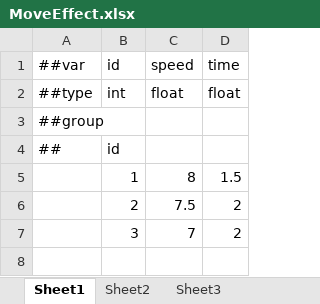
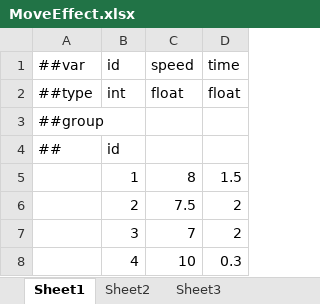
Before and after one commit to gearoruni/minigame, an Excel workbook: Configs/Datas/Effects/MoveEffect.xlsx, sheet Sheet1, drawn as a sheet; values as stored, in another font and other column widths than the file's, no borders; the diff names each change by its address in the sheet, - before the commit and + after, or states it on an @@ line.

```diff
--- a/Configs/Datas/Effects/MoveEffect.xlsx (sheet Sheet1)
+++ b/Configs/Datas/Effects/MoveEffect.xlsx (sheet Sheet1)
+row 8:  | 4 | 10 | 0.3
```
Also changed, not shown: Configs/Datas/AnimationData.xlsx, Configs/Datas/AreaData.xlsx, 36 other files.
